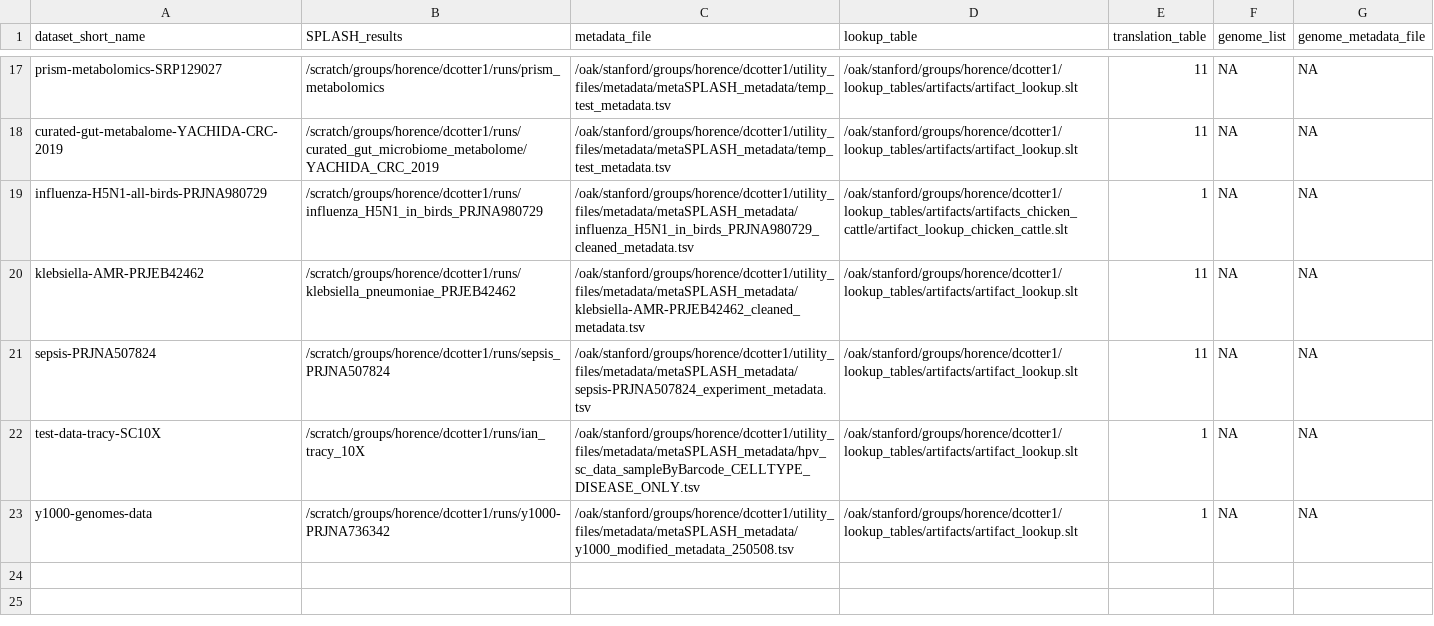
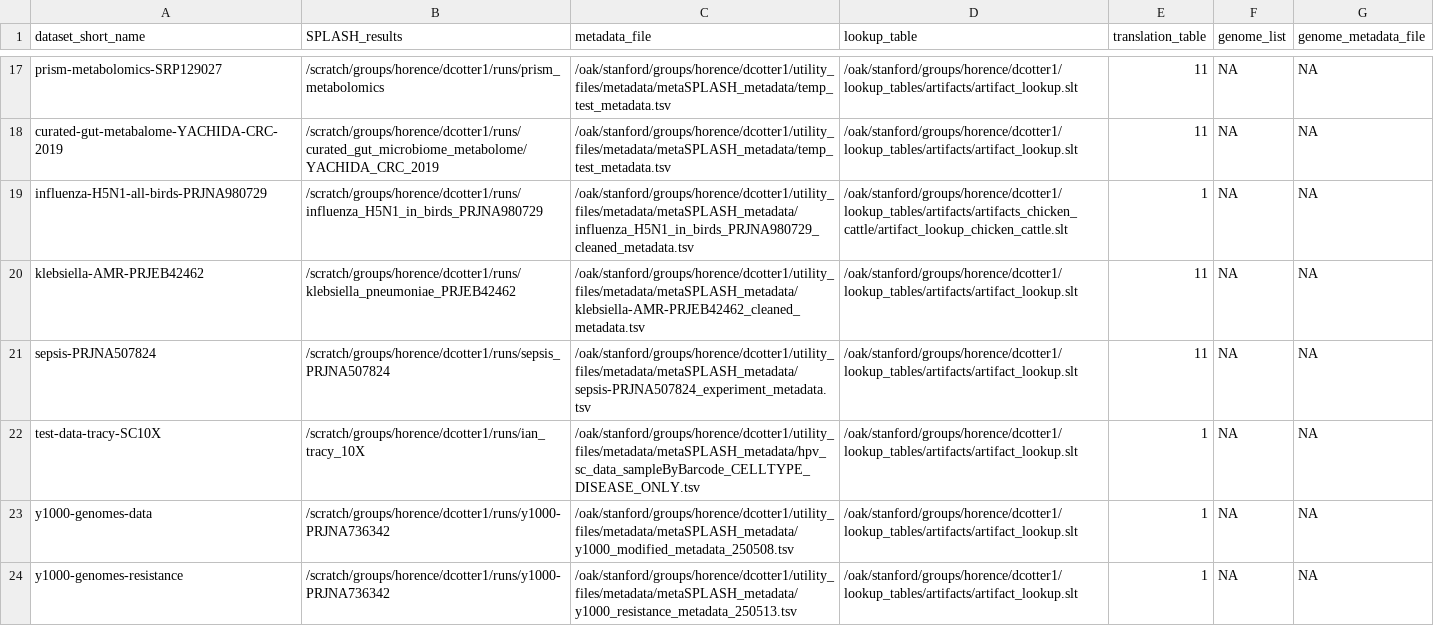
Before and after one commit to chstellar/flash26, a CSV file: dataset_table.csv, drawn as a sheet; only a part is shown, gaps mark what is left out.

```diff
--- a/dataset_table.csv
+++ b/dataset_table.csv
@@ -23 +23,2 @@ test-data-tracy-SC10X,/scratch/groups/horence/dcotter1/runs/ian_tracy_10X,/oak/s
 y1000-genomes-data,/scratch/groups/horence/dcotter1/runs/y1000-PRJNA736342,/oak/stanford/groups/horence/dcotter1/utility_files/metadata/metaSPLASH_metadata/y1000_modified_metadata_250508.tsv,/oak/stanford/groups/horence/dcotter1/lookup_tables/artifacts/artifact_lookup.slt,1,NA,NA
+y1000-genomes-resistance,/scratch/groups/horence/dcotter1/runs/y1000-PRJNA736342,/oak/stanford/groups/horence/dcotter1/utility_files/metadata/metaSPLASH_metadata/y1000_resistance_metadata_250513.tsv,/oak/stanford/groups/horence/dcotter1/lookup_tables/artifacts/artifact_lookup.slt,1,NA,NA
```
Also changed, not shown: 6 other files.
